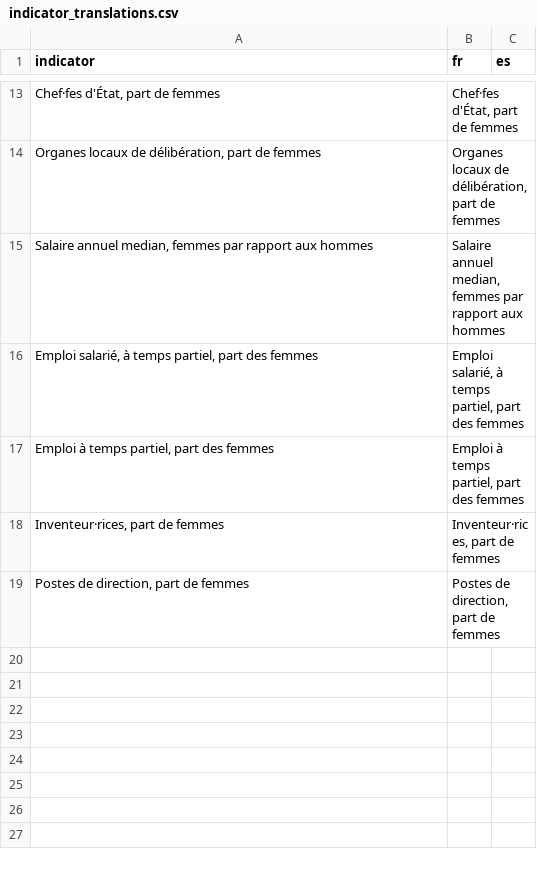
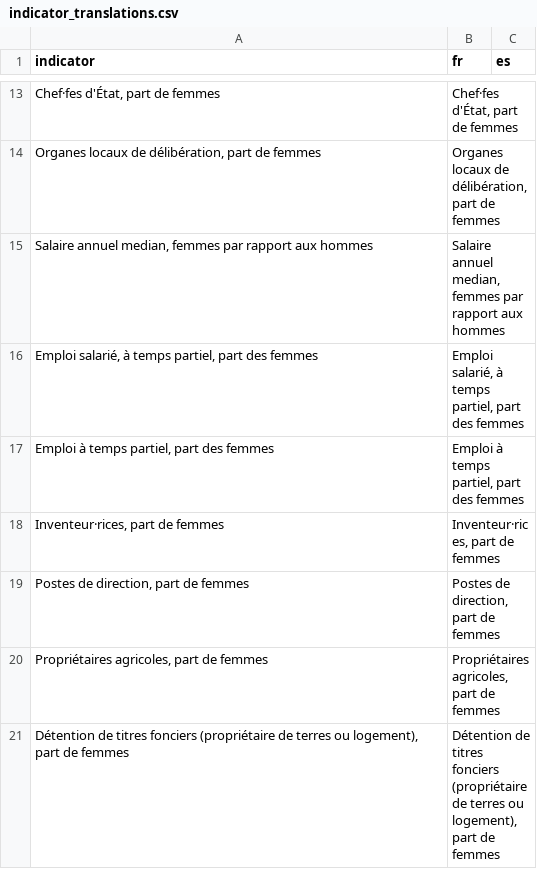
Before and after one commit to jimenaRL/murs_invisibles_v2, a CSV file: data/sources/ALICE/indicator_translations.csv, drawn as a sheet; only a part is shown, gaps mark what is left out; the diff names each change by its address in the sheet, - before the commit and + after, or states it on an @@ line.

Commit message:
update ALICE data

```diff
--- a/data/sources/ALICE/indicator_translations.csv
+++ b/data/sources/ALICE/indicator_translations.csv
+row 20: Propriétaires agricoles, part de femmes | Propriétaires agricoles, part de femmes
+row 21: Détention de titres fonciers (propriétaire de terres ou logement), part de femmes | Détention de titres fonciers (propriétaire de terres ou logement), part de femmes
```
Also changed, not shown: 1 other file.
